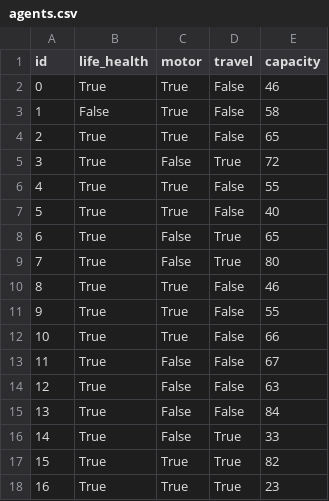
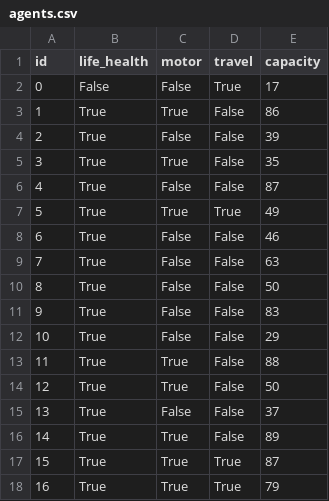
Before and after one commit to Loi-ND/customer-agent, a CSV file: data/agents.csv, drawn as a sheet; only a part is shown; the diff covers the shown part only.

```diff
--- a/data/agents.csv
+++ b/data/agents.csv
@@ -1,18 +1,18 @@
 id,life_health,motor,travel,capacity
-0,True,True,False,46
-1,False,True,False,58
-2,True,True,False,65
-3,True,False,True,72
-4,True,True,False,55
-5,True,True,False,40
-6,True,False,True,65
-7,True,False,True,80
-8,True,True,False,46
-9,True,True,False,55
-10,True,True,False,66
-11,True,False,False,67
-12,True,False,False,63
-13,True,False,False,84
-14,True,False,True,33
-15,True,True,True,82
-16,True,True,True,23
+0,False,False,True,17
+1,True,True,False,86
+2,True,False,False,39
+3,True,True,False,35
+4,True,False,False,87
+5,True,True,True,49
+6,True,False,False,46
+7,True,False,False,63
+8,True,False,False,50
+9,True,False,False,83
+10,True,False,False,29
+11,True,True,False,88
+12,True,True,False,50
+13,True,False,False,37
+14,True,True,False,89
+15,True,True,True,87
+16,True,True,True,79
```
Also changed, not shown: 118 edited cells elsewhere in this file, data/customers.csv, data/life_health.csv, 4 other files.
